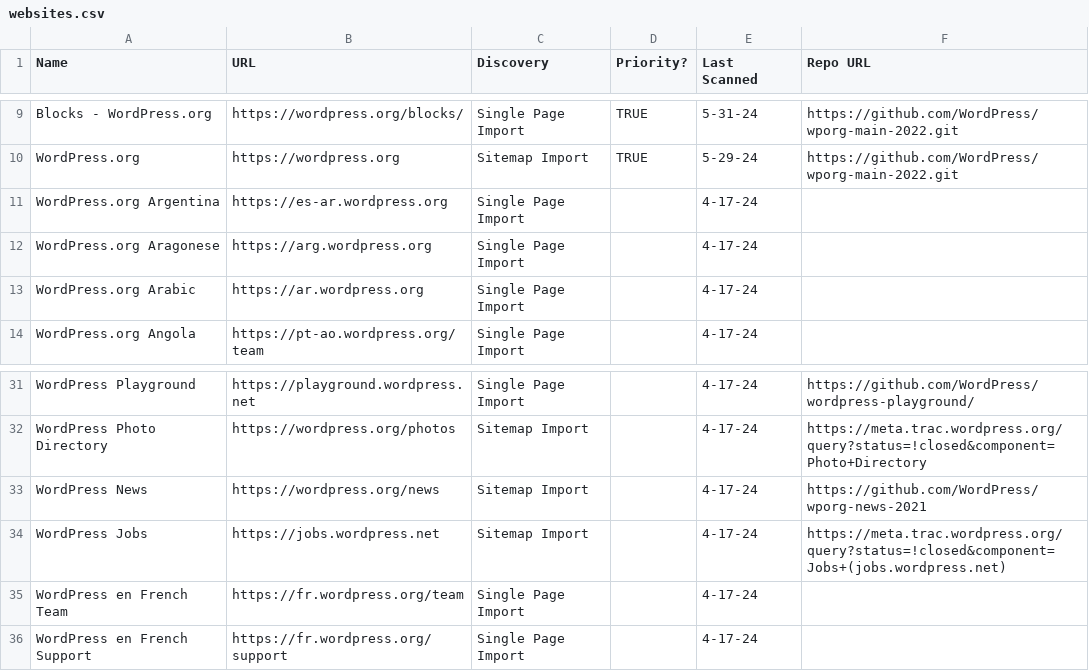
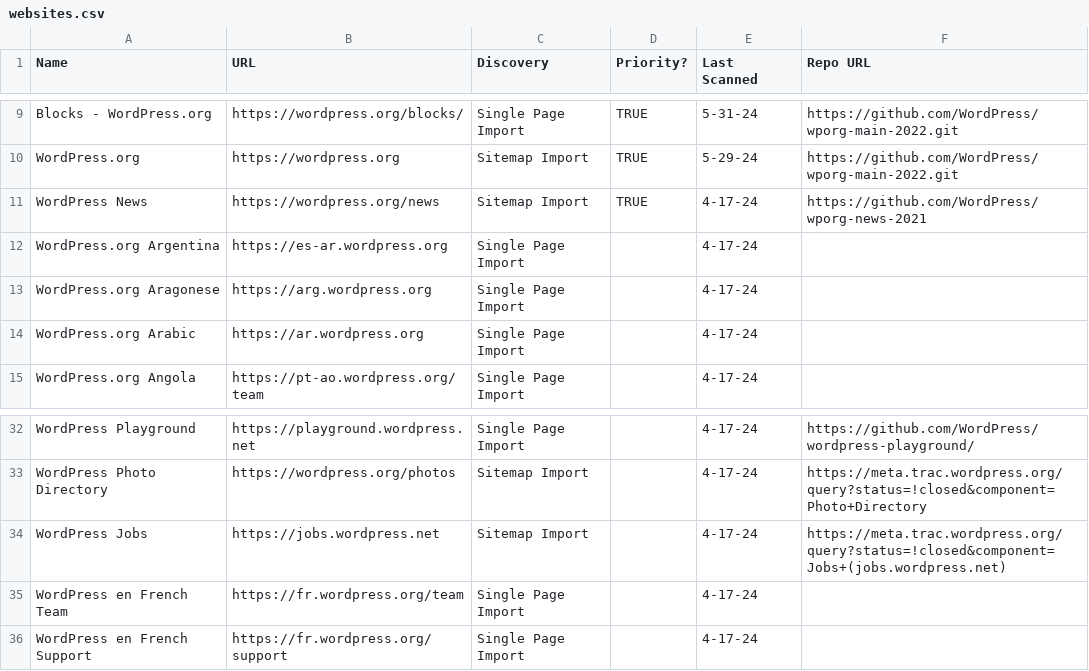
Before and after one commit to EqualifyEverything/eudaimonia-wp, a CSV file: websites.csv, drawn as a sheet; only a part is shown, gaps mark what is left out; removed rows and columns are numbered as before the commit, all else as after; the diff names each change by its address in the sheet, - before the commit and + after, or states it on an @@ line.

Commit message:
Prioritize News

```diff
--- a/websites.csv
+++ b/websites.csv
+row 11: WordPress News | https://wordpress.org/news | Sitemap Import | TRUE | 4-17-24 | https://github.com/WordPress/wporg-news-2021
-row 33: WordPress News | https://wordpress.org/news | Sitemap Import |  | 4-17-24 | https://github.com/WordPress/wporg-news-2021
```
